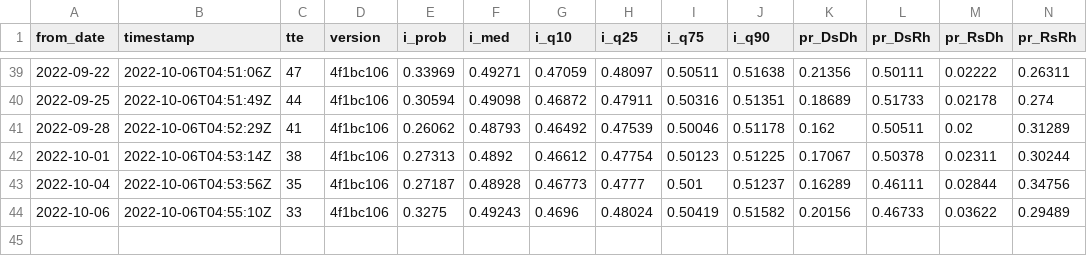
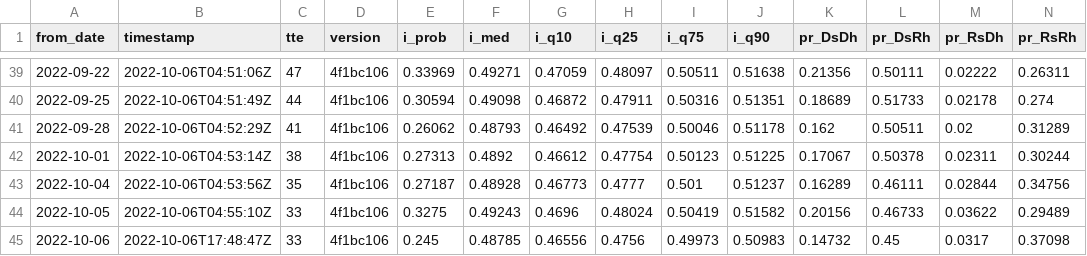
Before and after one commit to CoryMcCartan/midterms-22, a CSV file: docs/history.csv, drawn as a sheet; only a part is shown, gaps mark what is left out; rows hold the shown columns only; the diff names each change by its address in the sheet, - before the commit and + after, or states it on an @@ line.

```diff
--- a/docs/history.csv
+++ b/docs/history.csv
-A44 (from_date): 2022-10-06
+A44 (from_date): 2022-10-05
+row 45: 2022-10-06 | 2022-10-06T17:48:47Z | 33 | 4f1bc106 | 0.245 | 0.48785 | 0.46556 | 0.4756 | 0.49973 | 0.50983 | 0.14732 | 0.45 | 0.0317 | 0.37098
```
Also changed, not shown: docs/house_districts.csv, docs/natl_intent.csv, 5 other files.
